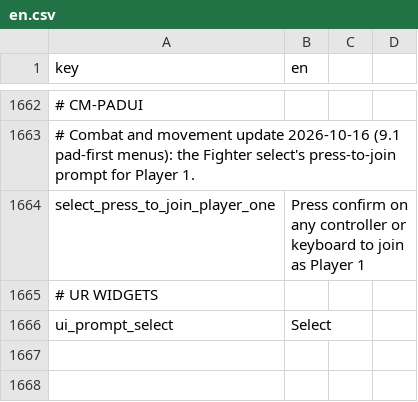
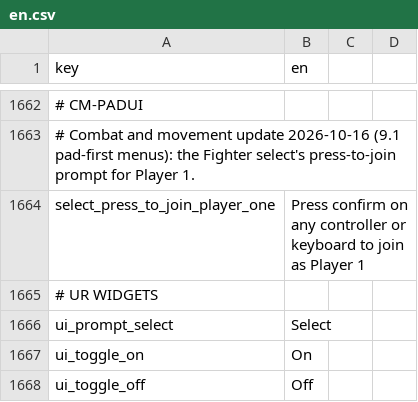
Before and after one commit to malakey/fighters-through-time-v3, a CSV file: localization/en.csv, drawn as a sheet; only a part is shown, gaps mark what is left out.

```diff
--- a/localization/en.csv
+++ b/localization/en.csv
@@ -1666 +1666,3 @@ select_press_to_join_player_one,Press confirm on any controller or keyboard to j
 ui_prompt_select,Select
+ui_toggle_on,On
+ui_toggle_off,Off
```
Also changed, not shown: 37 other files.
